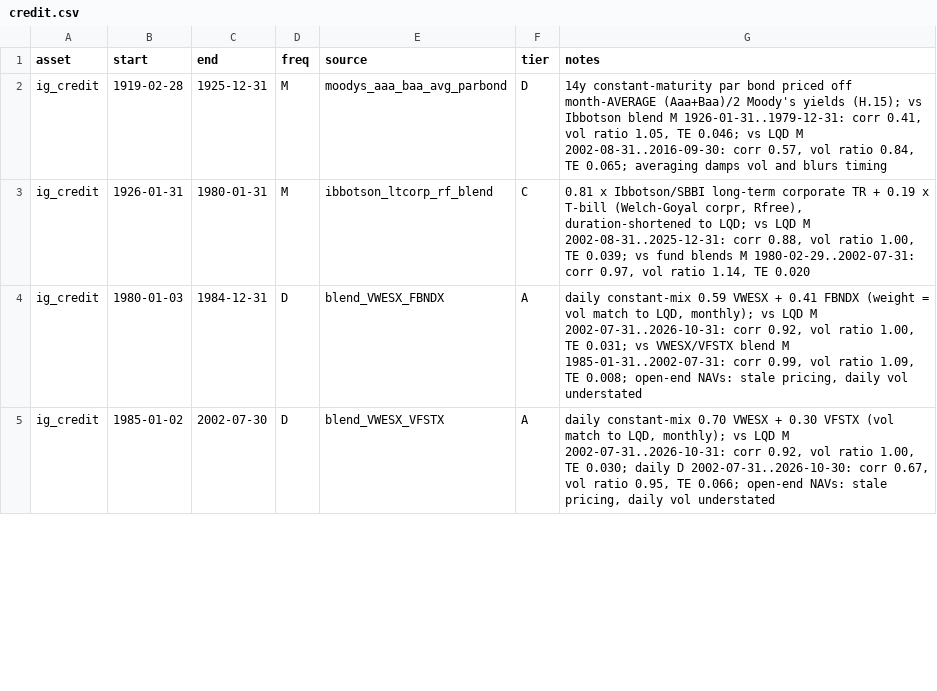
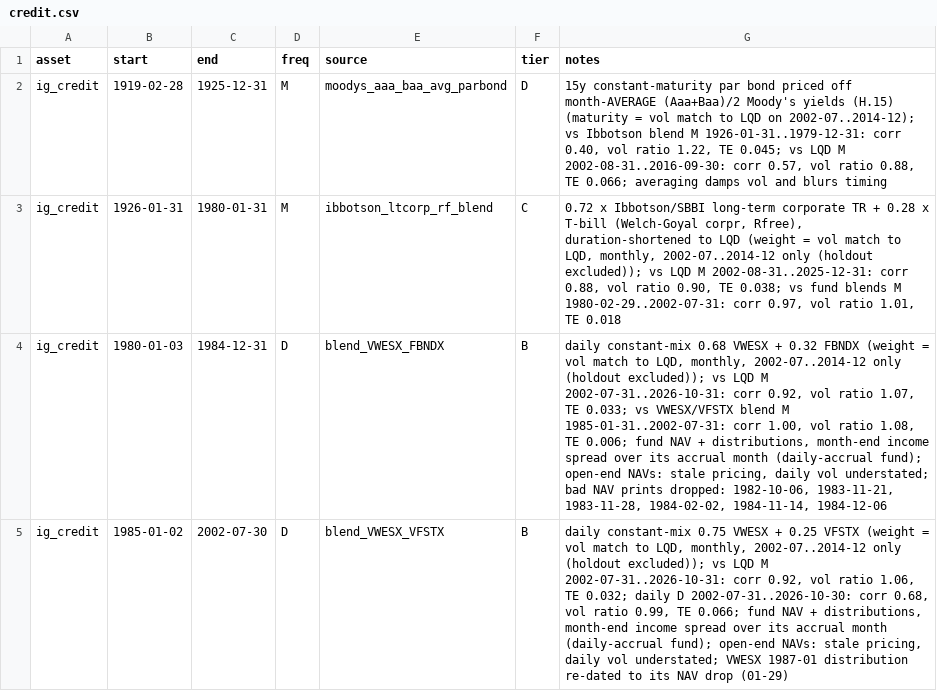
Before and after one commit to mhdelano-ai/Leveraged-asset-allocation-model, a CSV file: data/processed/segments/credit.csv, drawn as a sheet; only a part is shown; the diff covers the shown part only.

```diff
--- a/data/processed/segments/credit.csv
+++ b/data/processed/segments/credit.csv
@@ -1,5 +1,5 @@
 asset,start,end,freq,source,tier,notes
-ig_credit,1919-02-28,1925-12-31,M,moodys_aaa_baa_avg_parbond,D,"14y constant-maturity par bond priced off month-AVERAGE (Aaa+Baa)/2 Moody's yields (H.15); vs Ibbotson blend M 1926-01-31..1979-12-31: corr 0.41, vol ratio 1.05, TE 0.046; vs LQD M 2002-08-31..2016-09-30: corr 0.57, vol ratio 0.84, TE 0.065; averaging damps vol and blurs timing"
-ig_credit,1926-01-31,1980-01-31,M,ibbotson_ltcorp_rf_blend,C,"0.81 x Ibbotson/SBBI long-term corporate TR + 0.19 x T-bill (Welch-Goyal corpr, Rfree), duration-shortened to LQD; vs LQD M 2002-08-31..2025-12-31: corr 0.88, vol ratio 1.00, TE 0.039; vs fund blends M 1980-02-29..2002-07-31: corr 0.97, vol ratio 1.14, TE 0.020"
-ig_credit,1980-01-03,1984-12-31,D,blend_VWESX_FBNDX,A,"daily constant-mix 0.59 VWESX + 0.41 FBNDX (weight = vol match to LQD, monthly); vs LQD M 2002-07-31..2026-10-31: corr 0.92, vol ratio 1.00, TE 0.031; vs VWESX/VFSTX blend M 1985-01-31..2002-07-31: corr 0.99, vol ratio 1.09, TE 0.008; open-end NAVs: stale pricing, daily vol understated"
-ig_credit,1985-01-02,2002-07-30,D,blend_VWESX_VFSTX,A,"daily constant-mix 0.70 VWESX + 0.30 VFSTX (vol match to LQD, monthly); vs LQD M 2002-07-31..2026-10-31: corr 0.92, vol ratio 1.00, TE 0.030; daily D 2002-07-31..2026-10-30: corr 0.67, vol ratio 0.95, TE 0.066; open-end NAVs: stale pricing, daily vol understated"
+ig_credit,1919-02-28,1925-12-31,M,moodys_aaa_baa_avg_parbond,D,"15y constant-maturity par bond priced off month-AVERAGE (Aaa+Baa)/2 Moody's yields (H.15) (maturity = vol match to LQD on 2002-07..2014-12); vs Ibbotson blend M 1926-01-31..1979-12-31: corr 0.40, vol ratio 1.22, TE 0.045; vs LQD M 2002-08-31..2016-09-30: corr 0.57, vol ratio 0.88, TE 0.066; averaging damps vol and blurs timing"
+ig_credit,1926-01-31,1980-01-31,M,ibbotson_ltcorp_rf_blend,C,"0.72 x Ibbotson/SBBI long-term corporate TR + 0.28 x T-bill (Welch-Goyal corpr, Rfree), duration-shortened to LQD (weight = vol match to LQD, monthly, 2002-07..2014-12 only (holdout excluded)); vs LQD M 2002-08-31..2025-12-31: corr 0.88, vol ratio 0.90, TE 0.038; vs fund blends M 1980-02-29..2002-07-31: corr 0.97, vol ratio 1.01, TE 0.018"
+ig_credit,1980-01-03,1984-12-31,D,blend_VWESX_FBNDX,B,"daily constant-mix 0.68 VWESX + 0.32 FBNDX (weight = vol match to LQD, monthly, 2002-07..2014-12 only (holdout excluded)); vs LQD M 2002-07-31..2026-10-31: corr 0.92, vol ratio 1.07, TE 0.033; vs VWESX/VFSTX blend M 1985-01-31..2002-07-31: corr 1.00, vol ratio 1.08, TE 0.006; fund NAV + distributions, month-end income spread over its accrual month (daily-accrual fund); open-end NAVs: stale pricing, daily vol understated; bad NAV prints dropped: 1982-10-06, 1983-11-21, 1983-11-28, 1984-02-02, 1984-11-14, 1984-12-06"
+ig_credit,1985-01-02,2002-07-30,D,blend_VWESX_VFSTX,B,"daily constant-mix 0.75 VWESX + 0.25 VFSTX (weight = vol match to LQD, monthly, 2002-07..2014-12 only (holdout excluded)); vs LQD M 2002-07-31..2026-10-31: corr 0.92, vol ratio 1.06, TE 0.032; daily D 2002-07-31..2026-10-30: corr 0.68, vol ratio 0.99, TE 0.066; fund NAV + distributions, month-end income spread over its accrual month (daily-accrual fund); open-end NAVs: stale pricing, daily vol understated; VWESX 1987-01 distribution re-dated to its NAV drop (01-29)"
```
Also changed, not shown: 4 edited cells elsewhere in this file, data/processed/predictors_catalog.csv, data/processed/segments.csv, 54 other files.
